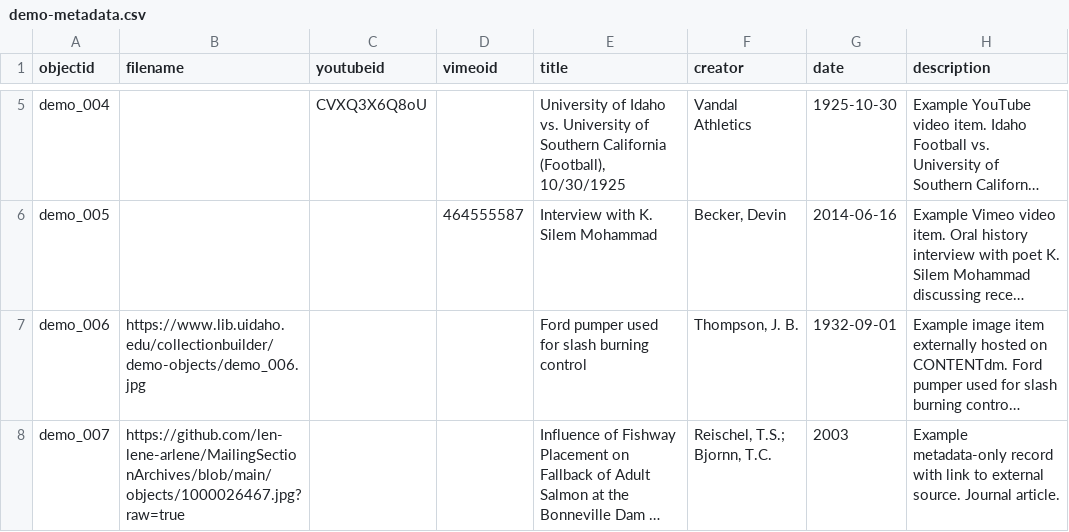
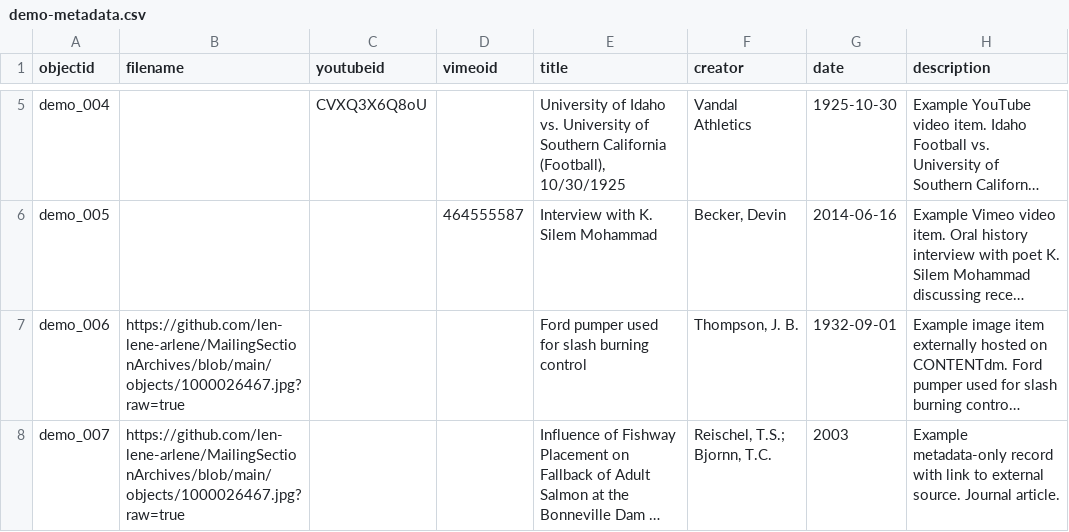
Before and after one commit to len-lene-arlene/MailingSectionArchives, a CSV file: _data/demo-metadata.csv, drawn as a sheet; only a part is shown, gaps mark what is left out; long unchanged cells end in …; the diff names each change by its address in the sheet, - before the commit and + after, or states it on an @@ line.

Commit message:
Add files via upload

```diff
--- a/_data/demo-metadata.csv
+++ b/_data/demo-metadata.csv
-B7 (filename): https://www.lib.uidaho.edu/collectionbuilder/demo-objects/demo_006.jpg
+B7 (filename): https://github.com/len-lene-arlene/MailingSectionArchives/blob/main/objects/1000026467.jpg?raw=true
```
